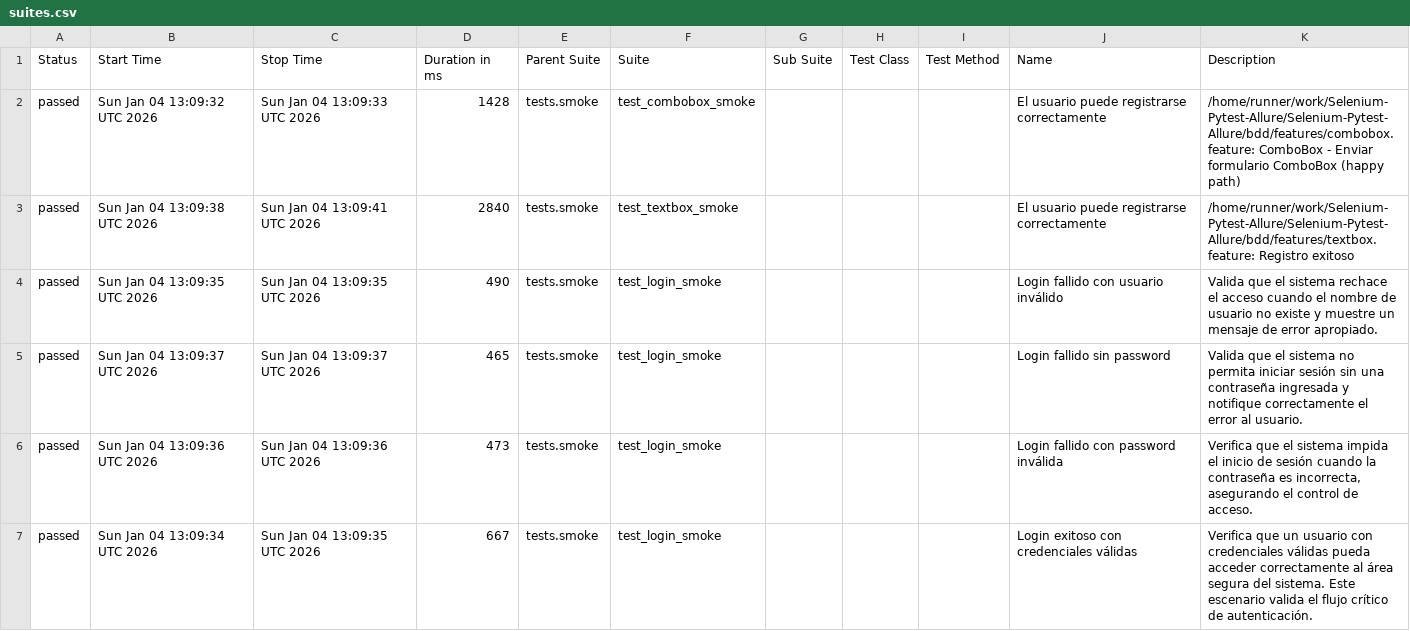
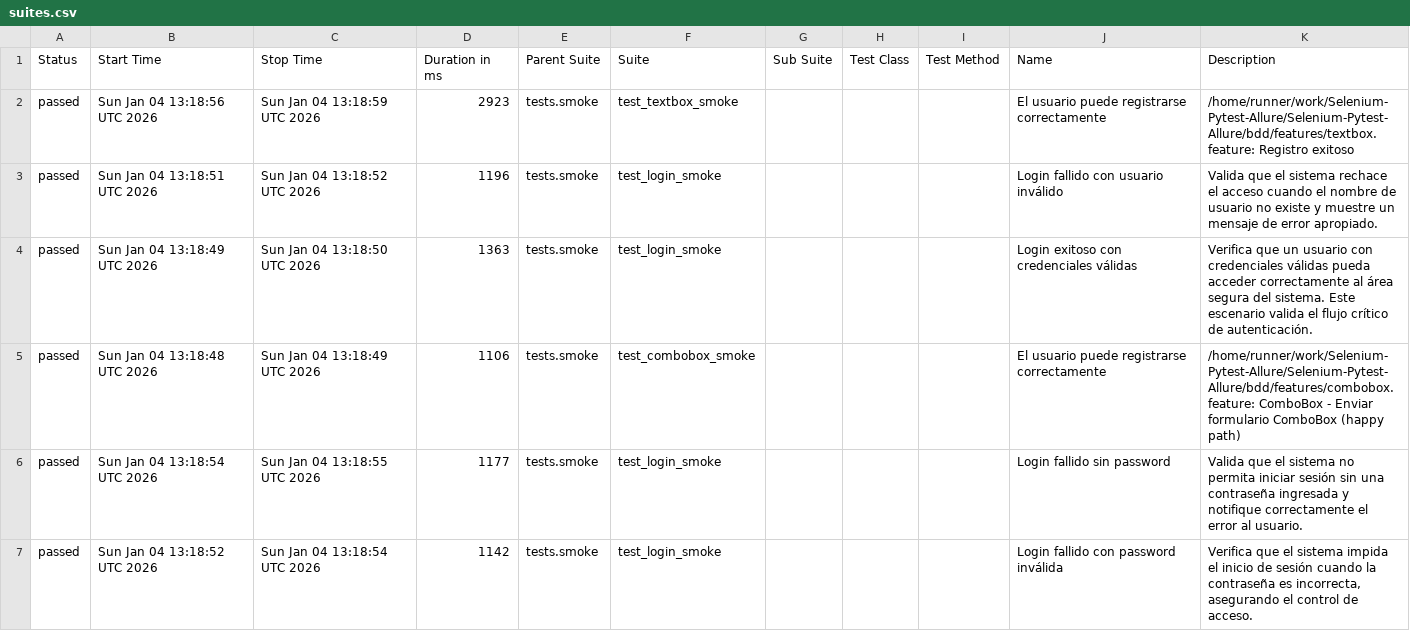
Before and after one commit to Sabrina-Oroz/Selenium-Pytest-Allure, a CSV file: smoke/data/suites.csv, drawn as a sheet.

```diff
--- a/smoke/data/suites.csv
+++ b/smoke/data/suites.csv
@@ -1,7 +1,7 @@
 "Status","Start Time","Stop Time","Duration in ms","Parent Suite","Suite","Sub Suite","Test Class","Test Method","Name","Description"
-"passed","Sun Jan 04 13:09:32 UTC 2026","Sun Jan 04 13:09:33 UTC 2026","1428","tests.smoke","test_combobox_smoke","","","","El usuario puede registrarse correctamente","/home/runner/work/Selenium-Pytest-Allure/Selenium-Pytest-Allure/bdd/features/combobox.feature: ComboBox - Enviar formulario ComboBox (happy path)"
-"passed","Sun Jan 04 13:09:38 UTC 2026","Sun Jan 04 13:09:41 UTC 2026","2840","tests.smoke","test_textbox_smoke","","","","El usuario puede registrarse correctamente","/home/runner/work/Selenium-Pytest-Allure/Selenium-Pytest-Allure/bdd/features/textbox.feature: Registro exitoso"
-"passed","Sun Jan 04 13:09:35 UTC 2026","Sun Jan 04 13:09:35 UTC 2026","490","tests.smoke","test_login_smoke","","","","Login fallido con usuario inválido","Valida que el sistema rechace el acceso cuando el nombre de usuario no existe y muestre un mensaje de error apropiado."
-"passed","Sun Jan 04 13:09:37 UTC 2026","Sun Jan 04 13:09:37 UTC 2026","465","tests.smoke","test_login_smoke","","","","Login fallido sin password","Valida que el sistema no permita iniciar sesión sin una contraseña ingresada y notifique correctamente el error al usuario."
-"passed","Sun Jan 04 13:09:36 UTC 2026","Sun Jan 04 13:09:36 UTC 2026","473","tests.smoke","test_login_smoke","","","","Login fallido con password inválida","Verifica que el sistema impida el inicio de sesión cuando la contraseña es incorrecta, asegurando el control de acceso."
-"passed","Sun Jan 04 13:09:34 UTC 2026","Sun Jan 04 13:09:35 UTC 2026","667","tests.smoke","test_login_smoke","","","","Login exitoso con credenciales válidas","Verifica que un usuario con credenciales válidas pueda acceder correctamente al área segura del sistema. Este escenario valida el flujo crítico de autenticación."
+"passed","Sun Jan 04 13:18:56 UTC 2026","Sun Jan 04 13:18:59 UTC 2026","2923","tests.smoke","test_textbox_smoke","","","","El usuario puede registrarse correctamente","/home/runner/work/Selenium-Pytest-Allure/Selenium-Pytest-Allure/bdd/features/textbox.feature: Registro exitoso"
+"passed","Sun Jan 04 13:18:51 UTC 2026","Sun Jan 04 13:18:52 UTC 2026","1196","tests.smoke","test_login_smoke","","","","Login fallido con usuario inválido","Valida que el sistema rechace el acceso cuando el nombre de usuario no existe y muestre un mensaje de error apropiado."
+"passed","Sun Jan 04 13:18:49 UTC 2026","Sun Jan 04 13:18:50 UTC 2026","1363","tests.smoke","test_login_smoke","","","","Login exitoso con credenciales válidas","Verifica que un usuario con credenciales válidas pueda acceder correctamente al área segura del sistema. Este escenario valida el flujo crítico de autenticación."
+"passed","Sun Jan 04 13:18:48 UTC 2026","Sun Jan 04 13:18:49 UTC 2026","1106","tests.smoke","test_combobox_smoke","","","","El usuario puede registrarse correctamente","/home/runner/work/Selenium-Pytest-Allure/Selenium-Pytest-Allure/bdd/features/combobox.feature: ComboBox - Enviar formulario ComboBox (happy path)"
+"passed","Sun Jan 04 13:18:54 UTC 2026","Sun Jan 04 13:18:55 UTC 2026","1177","tests.smoke","test_login_smoke","","","","Login fallido sin password","Valida que el sistema no permita iniciar sesión sin una contraseña ingresada y notifique correctamente el error al usuario."
+"passed","Sun Jan 04 13:18:52 UTC 2026","Sun Jan 04 13:18:54 UTC 2026","1142","tests.smoke","test_login_smoke","","","","Login fallido con password inválida","Verifica que el sistema impida el inicio de sesión cuando la contraseña es incorrecta, asegurando el control de acceso."
```
Also changed, not shown: smoke/data/behaviors.csv, 28 other files.
